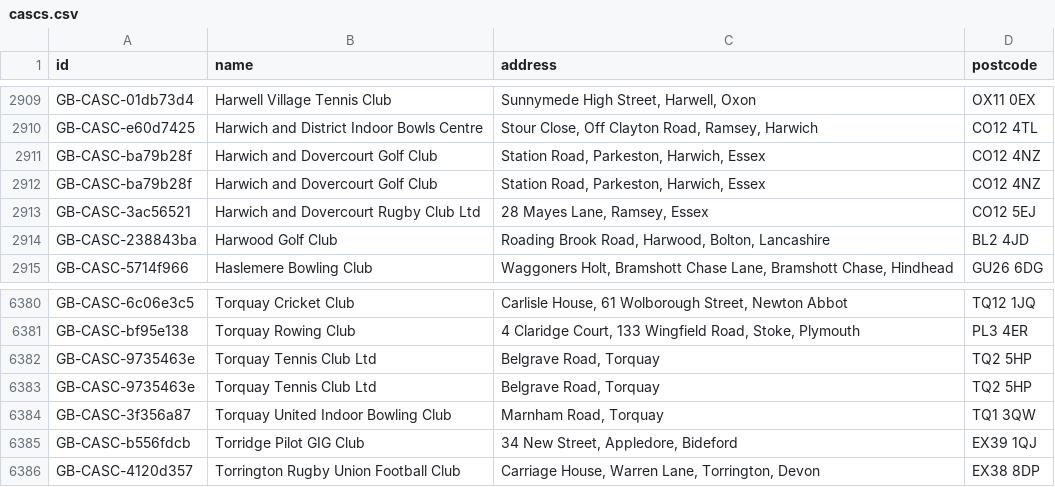
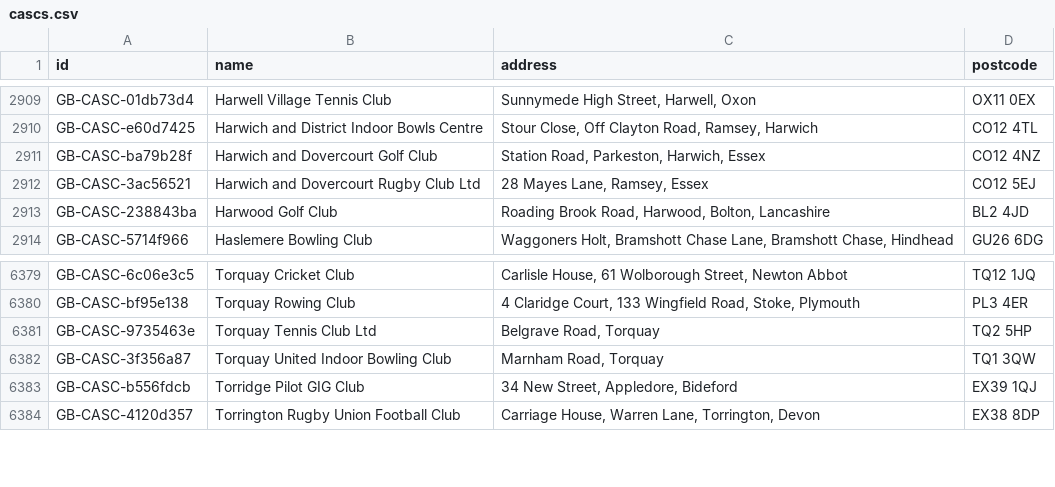
Before and after one commit to ThreeSixtyGiving/cascs, a CSV file: cascs.csv, drawn as a sheet; only a part is shown, gaps mark what is left out; the diff names each change by its address in the sheet, - before the commit and + after, or states it on an @@ line.

```diff
--- a/cascs.csv
+++ b/cascs.csv
-row 2912: GB-CASC-ba79b28f | Harwich and Dovercourt Golf Club | Station Road, Parkeston, Harwich, Essex | CO12 4NZ
-row 6382: GB-CASC-9735463e | Torquay Tennis Club Ltd | Belgrave Road, Torquay | TQ2 5HP
```
Also changed, not shown: 2 other files.
